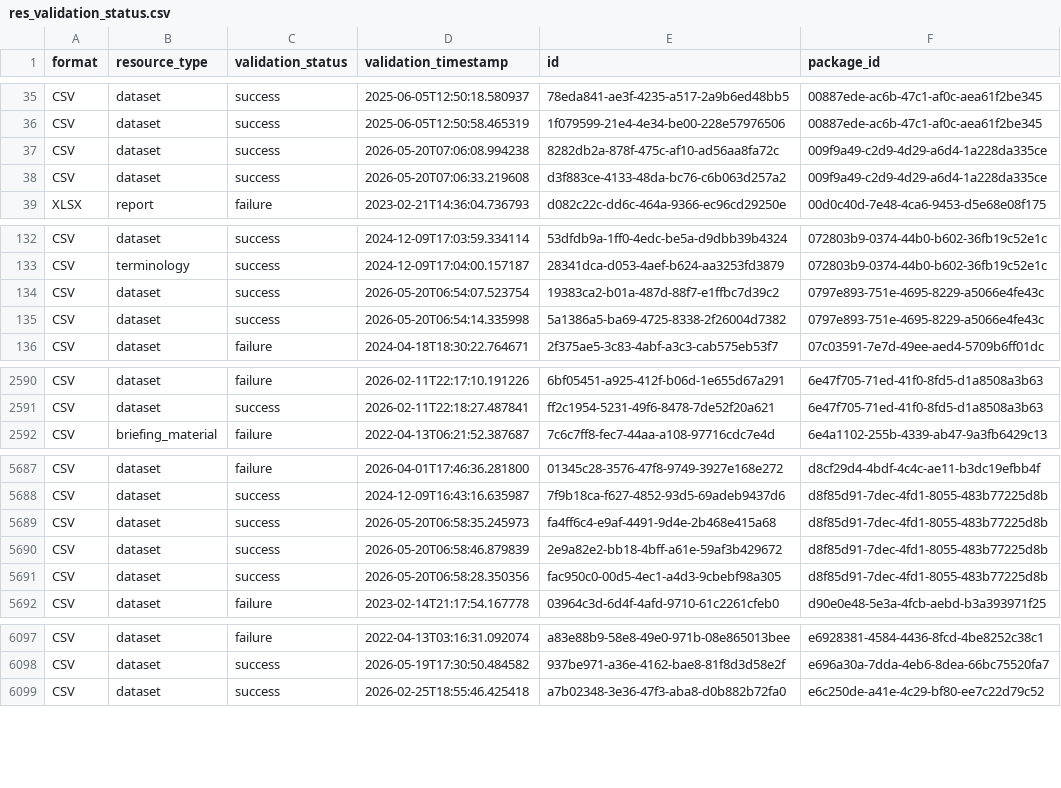
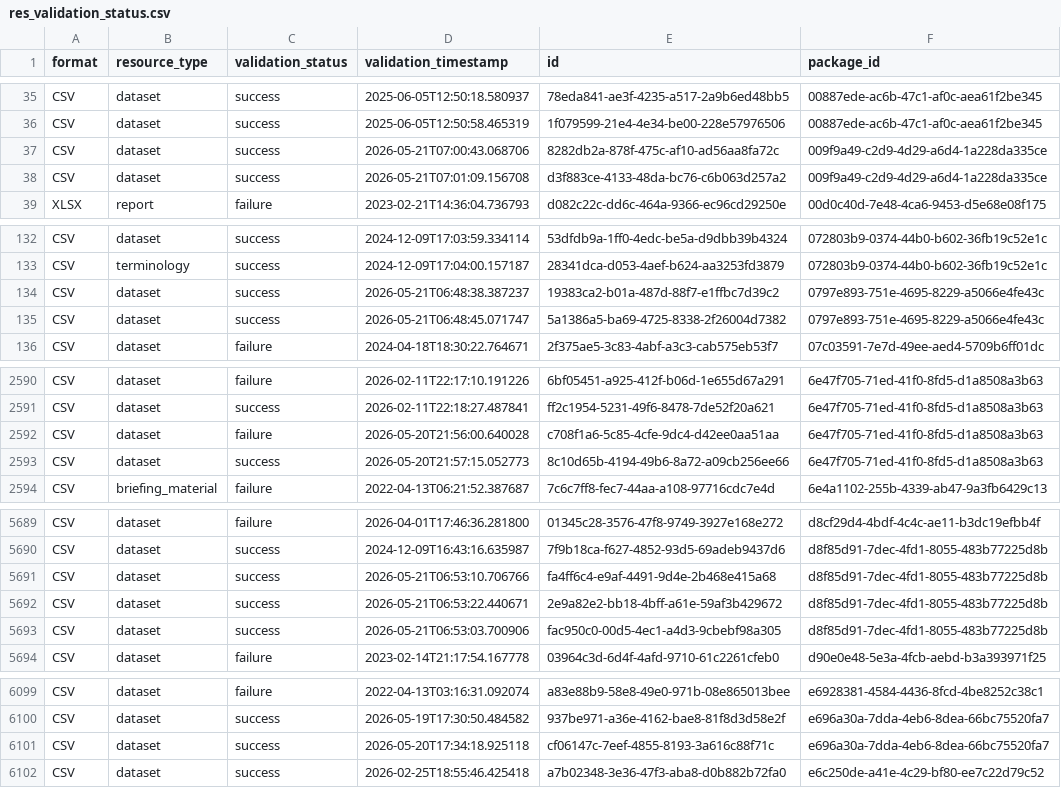
Before and after one commit to open-data/analytics-corporate-reporting, a CSV file: datastore_tracker/res_validation_status.csv, drawn as a sheet; only a part is shown, gaps mark what is left out; the diff covers the shown part only.

```diff
--- a/datastore_tracker/res_validation_status.csv
+++ b/datastore_tracker/res_validation_status.csv
@@ -36,4 +36,4 @@ CSV,dataset,success,2025-06-05T12:50:18.580937,78eda841-ae3f-4235-a517-2a9b6ed48
 CSV,dataset,success,2025-06-05T12:50:58.465319,1f079599-21e4-4e34-be00-228e57976506,00887ede-ac6b-47c1-af0c-aea61f2be345
-CSV,dataset,success,2026-05-20T07:06:08.994238,8282db2a-878f-475c-af10-ad56aa8fa72c,009f9a49-c2d9-4d29-a6d4-1a228da335ce
-CSV,dataset,success,2026-05-20T07:06:33.219608,d3f883ce-4133-48da-bc76-c6b063d257a2,009f9a49-c2d9-4d29-a6d4-1a228da335ce
+CSV,dataset,success,2026-05-21T07:00:43.068706,8282db2a-878f-475c-af10-ad56aa8fa72c,009f9a49-c2d9-4d29-a6d4-1a228da335ce
+CSV,dataset,success,2026-05-21T07:01:09.156708,d3f883ce-4133-48da-bc76-c6b063d257a2,009f9a49-c2d9-4d29-a6d4-1a228da335ce
 XLSX,report,failure,2023-02-21T14:36:04.736793,d082c22c-dd6c-464a-9366-ec96cd29250e,00d0c40d-7e48-4ca6-9453-d5e68e08f175
@@ -133,4 +133,4 @@ CSV,dataset,success,2024-12-09T17:03:59.334114,53dfdb9a-1ff0-4edc-be5a-d9dbb39b4
 CSV,terminology,success,2024-12-09T17:04:00.157187,28341dca-d053-4aef-b624-aa3253fd3879,072803b9-0374-44b0-b602-36fb19c52e1c
-CSV,dataset,success,2026-05-20T06:54:07.523754,19383ca2-b01a-487d-88f7-e1ffbc7d39c2,0797e893-751e-4695-8229-a5066e4fe43c
-CSV,dataset,success,2026-05-20T06:54:14.335998,5a1386a5-ba69-4725-8338-2f26004d7382,0797e893-751e-4695-8229-a5066e4fe43c
+CSV,dataset,success,2026-05-21T06:48:38.387237,19383ca2-b01a-487d-88f7-e1ffbc7d39c2,0797e893-751e-4695-8229-a5066e4fe43c
+CSV,dataset,success,2026-05-21T06:48:45.071747,5a1386a5-ba69-4725-8338-2f26004d7382,0797e893-751e-4695-8229-a5066e4fe43c
 CSV,dataset,failure,2024-04-18T18:30:22.764671,2f375ae5-3c83-4abf-a3c3-cab575eb53f7,07c03591-7e7d-49ee-aed4-5709b6ff01dc
@@ -2591,2 +2591,4 @@ CSV,dataset,failure,2026-02-11T22:17:10.191226,6bf05451-a925-412f-b06d-1e655d67a
 CSV,dataset,success,2026-02-11T22:18:27.487841,ff2c1954-5231-49f6-8478-7de52f20a621,6e47f705-71ed-41f0-8fd5-d1a8508a3b63
+CSV,dataset,failure,2026-05-20T21:56:00.640028,c708f1a6-5c85-4cfe-9dc4-d42ee0aa51aa,6e47f705-71ed-41f0-8fd5-d1a8508a3b63
+CSV,dataset,success,2026-05-20T21:57:15.052773,8c10d65b-4194-49b6-8a72-a09cb256ee66,6e47f705-71ed-41f0-8fd5-d1a8508a3b63
 CSV,briefing_material,failure,2022-04-13T06:21:52.387687,7c6c7ff8-fec7-44aa-a108-97716cdc7e4d,6e4a1102-255b-4339-ab47-9a3fb6429c13
@@ -5688,5 +5690,5 @@ CSV,dataset,failure,2026-04-01T17:46:36.281800,01345c28-3576-47f8-9749-3927e168e
 CSV,dataset,success,2024-12-09T16:43:16.635987,7f9b18ca-f627-4852-93d5-69adeb9437d6,d8f85d91-7dec-4fd1-8055-483b77225d8b
-CSV,dataset,success,2026-05-20T06:58:35.245973,fa4ff6c4-e9af-4491-9d4e-2b468e415a68,d8f85d91-7dec-4fd1-8055-483b77225d8b
-CSV,dataset,success,2026-05-20T06:58:46.879839,2e9a82e2-bb18-4bff-a61e-59af3b429672,d8f85d91-7dec-4fd1-8055-483b77225d8b
-CSV,dataset,success,2026-05-20T06:58:28.350356,fac950c0-00d5-4ec1-a4d3-9cbebf98a305,d8f85d91-7dec-4fd1-8055-483b77225d8b
+CSV,dataset,success,2026-05-21T06:53:10.706766,fa4ff6c4-e9af-4491-9d4e-2b468e415a68,d8f85d91-7dec-4fd1-8055-483b77225d8b
+CSV,dataset,success,2026-05-21T06:53:22.440671,2e9a82e2-bb18-4bff-a61e-59af3b429672,d8f85d91-7dec-4fd1-8055-483b77225d8b
+CSV,dataset,success,2026-05-21T06:53:03.700906,fac950c0-00d5-4ec1-a4d3-9cbebf98a305,d8f85d91-7dec-4fd1-8055-483b77225d8b
 CSV,dataset,failure,2023-02-14T21:17:54.167778,03964c3d-6d4f-4afd-9710-61c2261cfeb0,d90e0e48-5e3a-4fcb-aebd-b3a393971f25
@@ -6098,2 +6100,3 @@ CSV,dataset,failure,2022-04-13T03:16:31.092074,a83e88b9-58e8-49e0-971b-08e865013
 CSV,dataset,success,2026-05-19T17:30:50.484582,937be971-a36e-4162-bae8-81f8d3d58e2f,e696a30a-7dda-4eb6-8dea-66bc75520fa7
+CSV,dataset,success,2026-05-20T17:34:18.925118,cf06147c-7eef-4855-8193-3a616c88f71c,e696a30a-7dda-4eb6-8dea-66bc75520fa7
 CSV,dataset,success,2026-02-25T18:55:46.425418,a7b02348-3e36-47f3-aba8-d0b882b72fa0,e6c250de-a41e-4c29-bf80-ee7c22d79c52
```
Also changed, not shown: 22 edited cells elsewhere in this file, datastore_tracker/DS_num_tracker.csv, datastore_tracker/ds-dictionary-use.csv, 7 other files.
